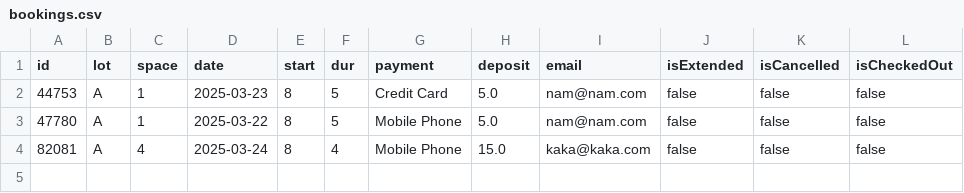
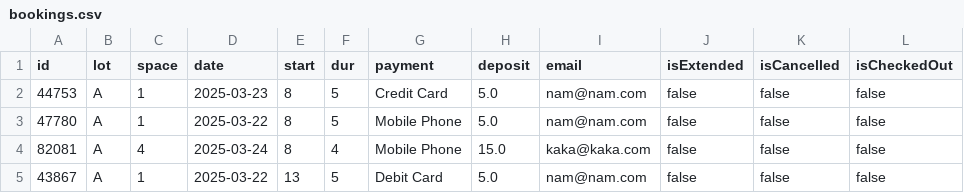
Before and after one commit to namle102/ParkingSpaceApp, a CSV file: src/main/resources/bookings.csv, drawn as a sheet; the diff names each change by its address in the sheet, - before the commit and + after, or states it on an @@ line.

```diff
--- a/src/main/resources/bookings.csv
+++ b/src/main/resources/bookings.csv
+row 5: 43867 | A | 1 | 2025-03-22 | 13 | 5 | Debit Card | 5.0 | nam@nam.com | false | false | false
```
Also changed, not shown: 10 other files.
